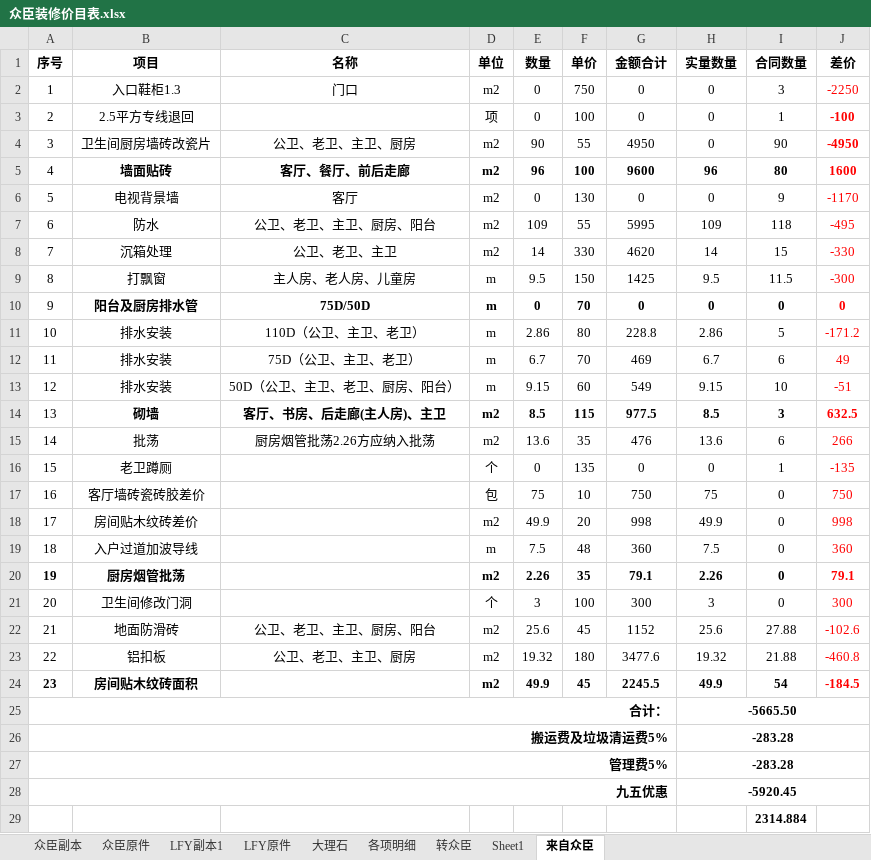
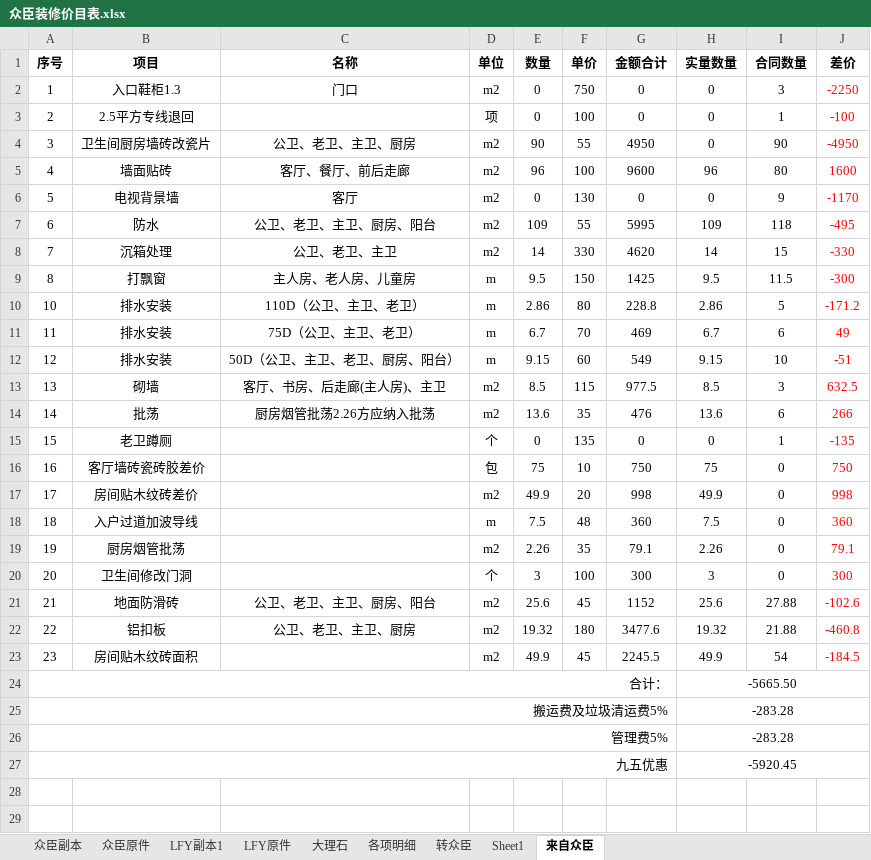
Before and after one commit to musclecui/zx, an Excel workbook: 众臣装修价目表.xlsx, sheet 来自众臣, drawn as a sheet; values as stored, in another font and other column widths than the file's, no borders; removed rows and columns are numbered as before the commit, all else as after; the diff names each change by its address in the sheet, - before the commit and + after, or states it on an @@ line.

```diff
--- a/众臣装修价目表.xlsx (sheet 来自众臣)
+++ b/众臣装修价目表.xlsx (sheet 来自众臣)
-J3:J4 bold: on
+J3:J4 bold: off
-B5:J5 bold: on
+B5:J5 bold: off
-row 10: 9 | 阳台及厨房排水管 | 75D/50D | m | 0 | 70 | 0 | 0 | 0 | 0
-B13:J13 bold: on
+B13:J13 bold: off
-A19:B19 bold: on
+A19:B19 bold: off
-D19:J19 bold: on
+D19:J19 bold: off
-A23:B23 bold: on
+A23:B23 bold: off
-D23:J23 bold: on
+D23:J23 bold: off
-A24:A27 bold: on
+A24:A27 bold: off
-H24:H27 bold: on
+H24:H27 bold: off
-row 29:  |  |  |  |  |  |  |  | 2314.884
```
Also changed, not shown: sheet 众臣副本, formulas that keep their value.
